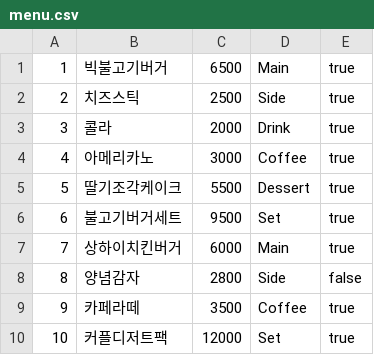
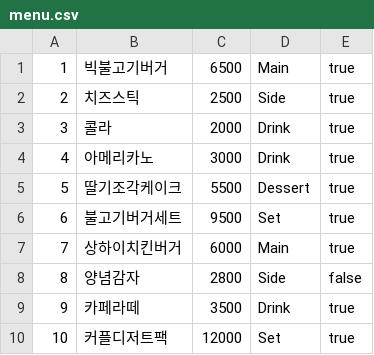
Before and after one commit to yuuujeany/MenuProject, a CSV file: menu.csv, drawn as a sheet.

```diff
--- a/menu.csv
+++ b/menu.csv
@@ -3,3 +3,3 @@
 3,콜라,2000,Drink,true
-4,아메리카노,3000,Coffee,true
+4,아메리카노,3000,Drink,true
 5,딸기조각케이크,5500,Dessert,true
@@ -8,3 +8,3 @@
 8,양념감자,2800,Side,false
-9,카페라떼,3500,Coffee,true
+9,카페라떼,3500,Drink,true
 10,커플디저트팩,12000,Set,true
```
Also changed, not shown: 5 other files.
